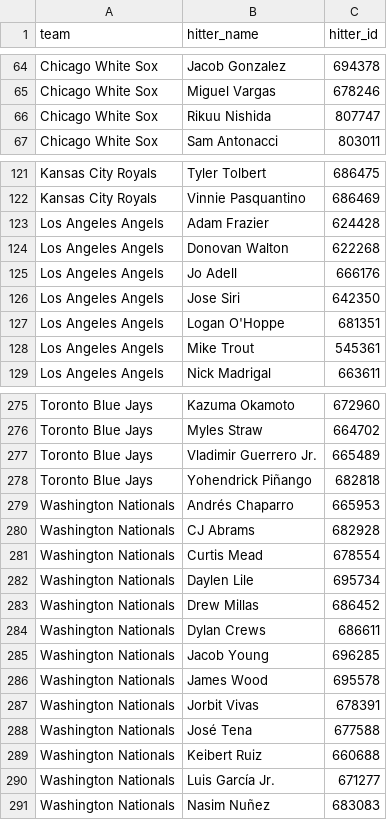
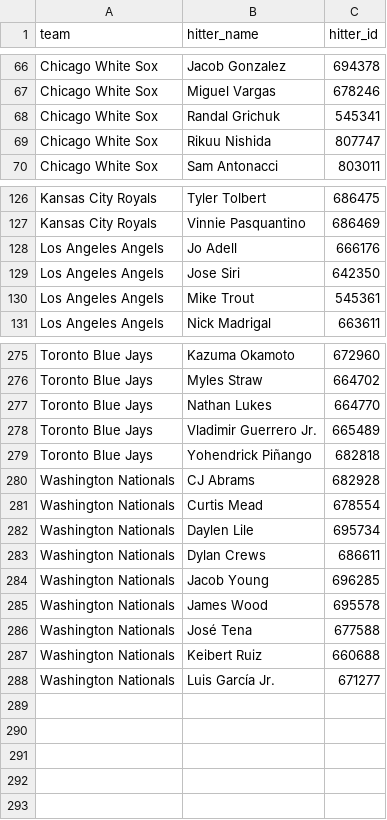
Before and after one commit to syocum9422-blip/sports_model_site, a CSV file: data/mlb/lineups_with_ids.csv, drawn as a sheet; only a part is shown, gaps mark what is left out; the diff covers the shown part only.

```diff
--- a/data/mlb/lineups_with_ids.csv
+++ b/data/mlb/lineups_with_ids.csv
@@ -65,2 +67,3 @@ Chicago White Sox,Jacob Gonzalez,694378
 Chicago White Sox,Miguel Vargas,678246
+Chicago White Sox,Randal Grichuk,545341
 Chicago White Sox,Rikuu Nishida,807747
@@ -122,7 +127,4 @@ Kansas City Royals,Tyler Tolbert,686475
 Kansas City Royals,Vinnie Pasquantino,686469
-Los Angeles Angels,Adam Frazier,624428
-Los Angeles Angels,Donovan Walton,622268
 Los Angeles Angels,Jo Adell,666176
 Los Angeles Angels,Jose Siri,642350
-Los Angeles Angels,Logan O'Hoppe,681351
 Los Angeles Angels,Mike Trout,545361
@@ -276,5 +276,5 @@ Toronto Blue Jays,Kazuma Okamoto,672960
 Toronto Blue Jays,Myles Straw,664702
+Toronto Blue Jays,Nathan Lukes,664770
 Toronto Blue Jays,Vladimir Guerrero Jr.,665489
 Toronto Blue Jays,Yohendrick Piñango,682818
-Washington Nationals,Andrés Chaparro,665953
 Washington Nationals,CJ Abrams,682928
@@ -282,3 +282,2 @@ Washington Nationals,Curtis Mead,678554
 Washington Nationals,Daylen Lile,695734
-Washington Nationals,Drew Millas,686452
 Washington Nationals,Dylan Crews,686611
@@ -286,3 +285,2 @@ Washington Nationals,Jacob Young,696285
 Washington Nationals,James Wood,695578
-Washington Nationals,Jorbit Vivas,678391
 Washington Nationals,José Tena,677588
@@ -290,2 +288 @@ Washington Nationals,Keibert Ruiz,660688
 Washington Nationals,Luis García Jr.,671277
-Washington Nationals,Nasim Nuñez,683083
```
Also changed, not shown: 7 added rows and 5 removed rows elsewhere in this file, data/mlb/tracked_plays.csv, 2 other files.
